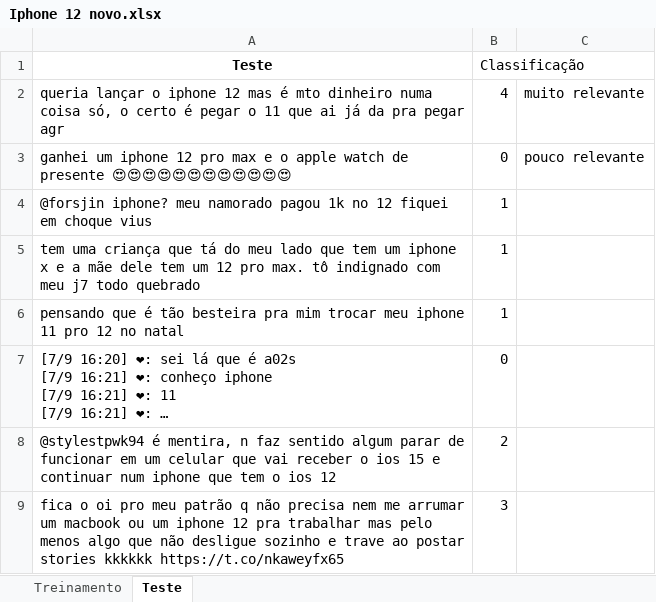
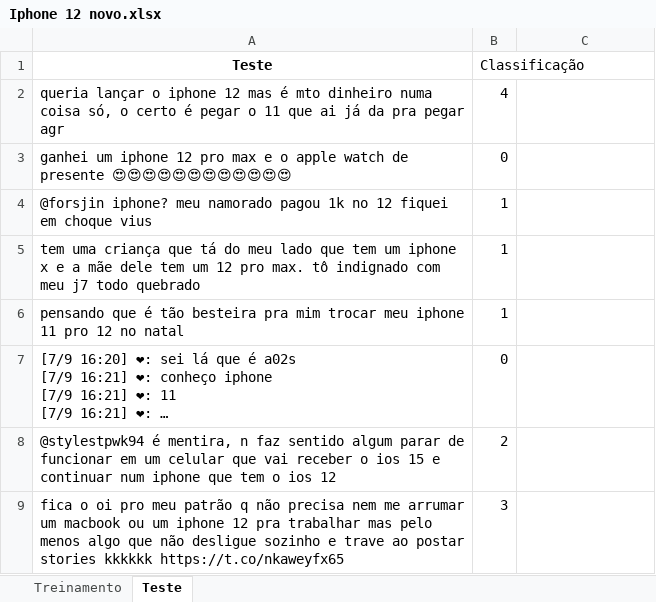
Before and after one commit to Joao-pedrosantos/Cdados1, an Excel workbook: Iphone 12 novo.xlsx, sheet Teste, drawn as a sheet; only a part is shown; long unchanged cells end in …; values as stored, in another font and other column widths than the file's, no borders; the diff names each change by its address in the sheet, - before the commit and + after, or states it on an @@ line.

```diff
--- a/Iphone 12 novo.xlsx (sheet Teste)
+++ b/Iphone 12 novo.xlsx (sheet Teste)
-C2: muito relevante
+C2: (empty)
-C3: pouco relevante
+C3: (empty)
```
Also changed, not shown: 1 other file.
